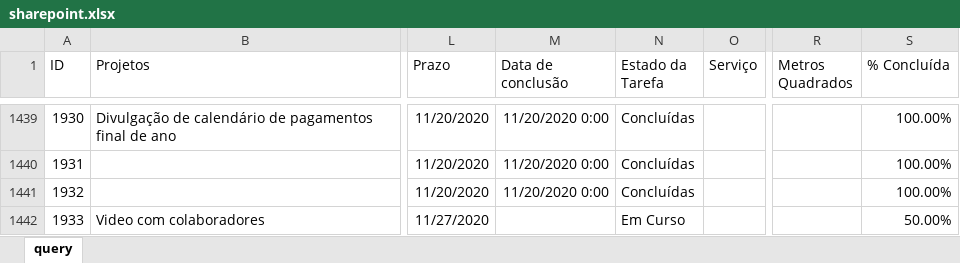
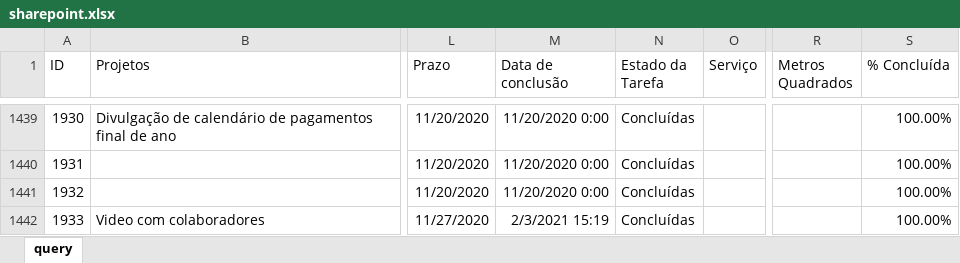
Before and after one commit to pedro-longhin/Repository, an Excel workbook: sharepoint.xlsx, sheet query, drawn as a sheet; only a part is shown, gaps mark what is left out; values as stored, in another font and other column widths than the file's, no borders; table styles not drawn; the diff covers the shown part only; the diff names each change by its address in the sheet, - before the commit and + after, or states it on an @@ line.

Commit message:
Add files via upload

```diff
--- a/sharepoint.xlsx (sheet query)
+++ b/sharepoint.xlsx (sheet query)
-M1442 (Data de conclusão): (empty)
+M1442 (Data de conclusão): 2/3/2021 15:19
-N1442 (Estado da Tarefa): Em Curso
+N1442 (Estado da Tarefa): Concluídas
-S1442 (% Concluída): 50.00%
+S1442 (% Concluída): 100.00%
```
Also changed, not shown: 2 added rows and 24 edited cells elsewhere in this sheet.
